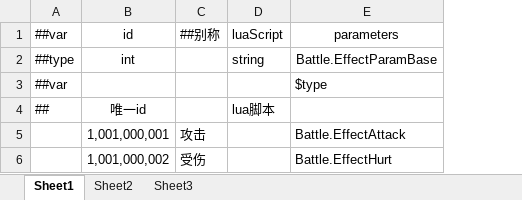
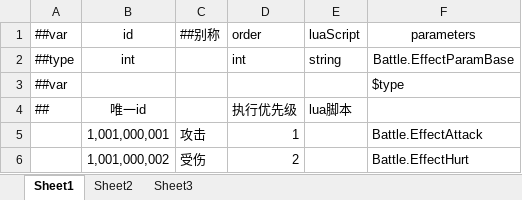
Before and after one commit to Aralf-Z/Sanmon-Shosetsu, an Excel workbook: table_config/_tables/Battle/#EffectData-效果-01.xlsx, sheet Sheet1, drawn as a sheet; values as stored, in another font and other column widths than the file's, no borders; the diff names each change by its address in the sheet, - before the commit and + after, or states it on an @@ line.

```diff
--- a/table_config/_tables/Battle/#EffectData-效果-01.xlsx (sheet Sheet1)
+++ b/table_config/_tables/Battle/#EffectData-效果-01.xlsx (sheet Sheet1)
+column D, rows 1-6: order | int |  | 执行优先级 | 1 | 2
```
Also changed, not shown: 13 other files.
